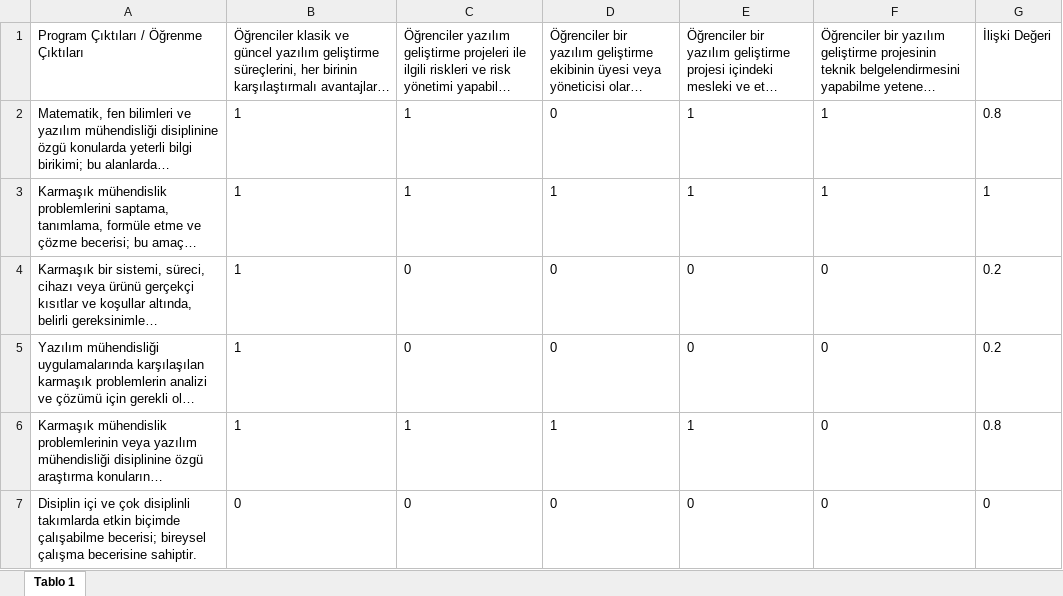
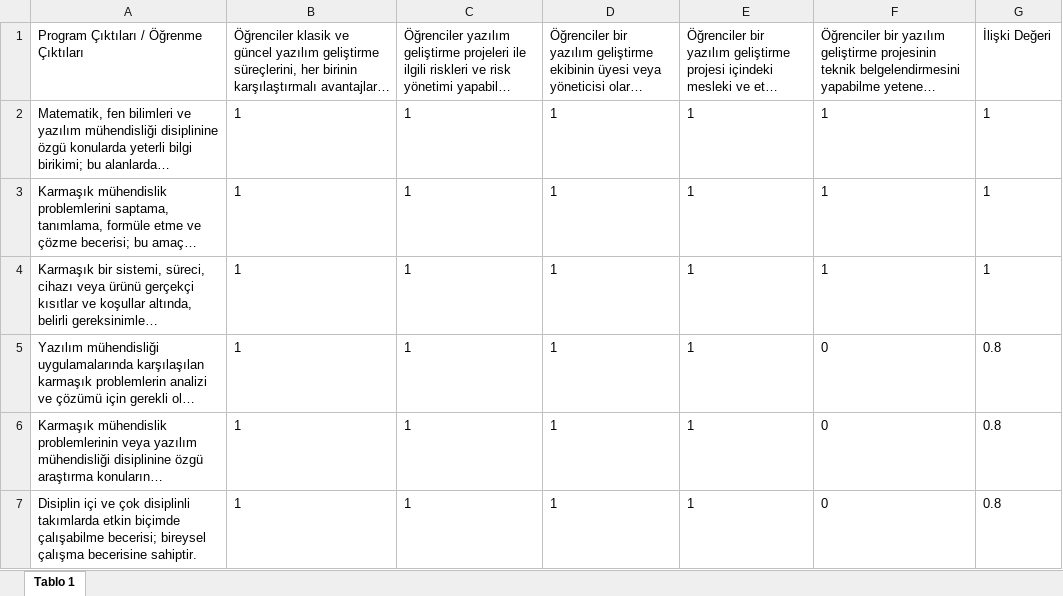
Before and after one commit to ibrahimkecici/ebs-sistemi, an Excel workbook: Tablolar/Tablo 1.xlsx, sheet Tablo 1, drawn as a sheet; long unchanged cells end in …; values as stored, in another font and other column widths than the file's, no borders; the diff names each change by its address in the sheet, - before the commit and + after, or states it on an @@ line.

```diff
--- a/Tablolar/Tablo 1.xlsx (sheet Tablo 1)
+++ b/Tablolar/Tablo 1.xlsx (sheet Tablo 1)
-D2: 0
+D2: 1
-G2 (İlişki Değeri): 0.8
+G2 (İlişki Değeri): 1
-C4:C5: 0
+C4:C5: 1
-D4:D5: 0
+D4:D5: 1
-E4:E5: 0
+E4:E5: 1
-F4: 0
+F4: 1
-G4 (İlişki Değeri): 0.2
+G4 (İlişki Değeri): 1
-G5 (İlişki Değeri): 0.2
+G5 (İlişki Değeri): 0.8
-B7: 0
+B7: 1
-C7: 0
+C7: 1
-D7: 0
+D7: 1
-E7: 0
+E7: 1
-G7 (İlişki Değeri): 0
+G7 (İlişki Değeri): 0.8
```
Also changed, not shown: Tablolar/Tablo 2.xlsx, Tablolar/Tablo 3.xlsx, 8 other files.
